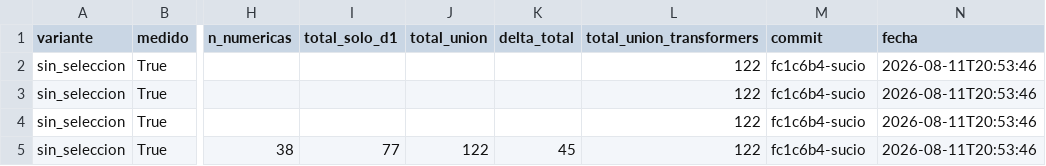
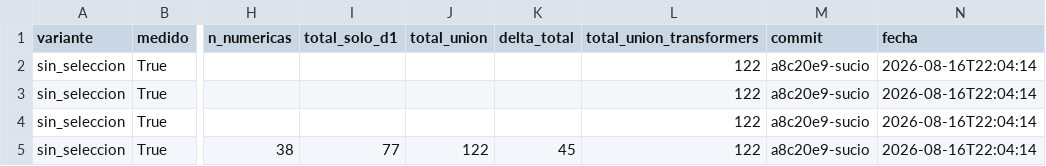
Before and after one commit to frnlopez/FinalCareerProject, a CSV file: Resultados/specialized_nsl_kdd_sin_seleccion_vocabulario_onehot.csv, drawn as a sheet; only a part is shown, gaps mark what is left out; the diff names each change by its address in the sheet, - before the commit and + after, or states it on an @@ line.

```diff
--- a/Resultados/specialized_nsl_kdd_sin_seleccion_vocabulario_onehot.csv
+++ b/Resultados/specialized_nsl_kdd_sin_seleccion_vocabulario_onehot.csv
-M2:M5 (commit): fc1c6b4-sucio
+M2:M5 (commit): a8c20e9-sucio
-N2:N5 (fecha): 2026-08-11T20:53:46
+N2:N5 (fecha): 2026-08-16T22:04:14
```
Also changed, not shown: Resultados/specialized_nsl_kdd_vocabulario_onehot.csv, 16 other files.
